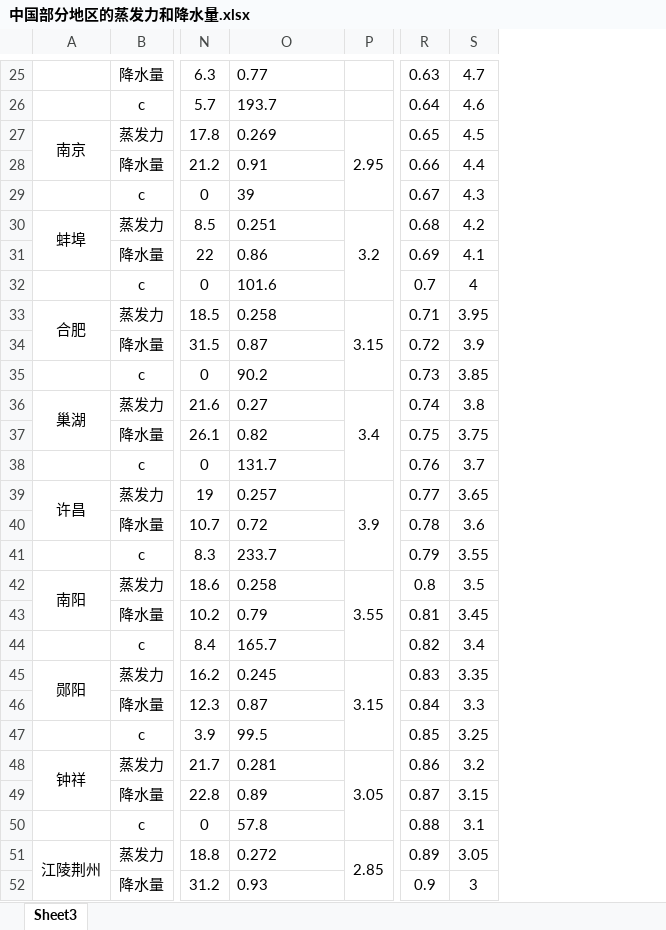
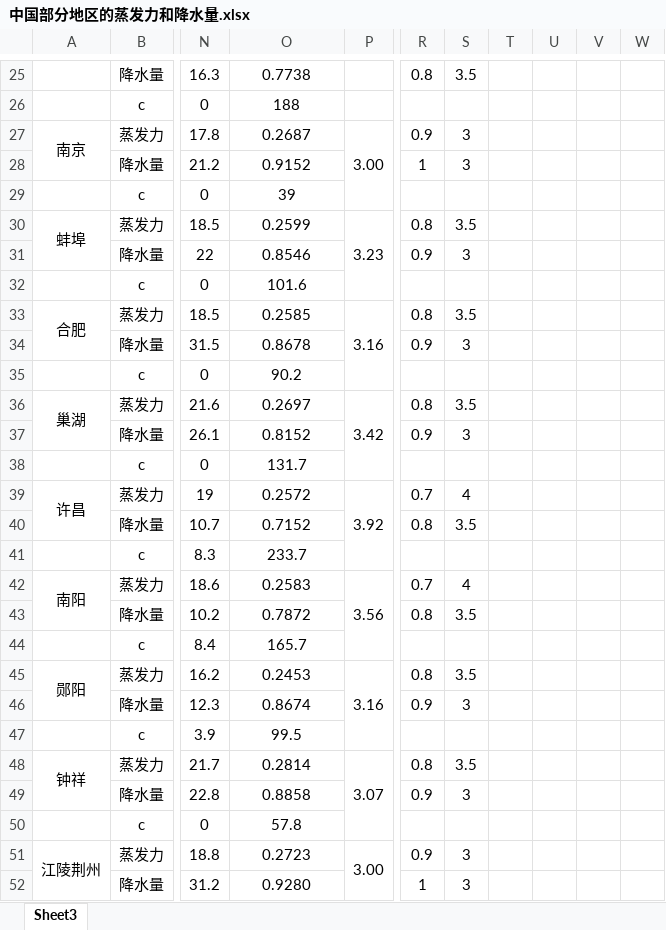
Before and after one commit to jiange1236/jiange1236.GitHub.io, an Excel workbook: notes/study/中国部分地区的蒸发力和降水量.xlsx, sheet Sheet3, drawn as a sheet; only a part is shown, gaps mark what is left out; values as stored, in another font and other column widths than the file's, no borders; removed rows and columns are numbered as before the commit, all else as after; the diff covers the shown part only; the diff names each change by its address in the sheet, - before the commit and + after, or states it on an @@ line.

```diff
--- a/notes/study/中国部分地区的蒸发力和降水量.xlsx (sheet Sheet3)
+++ b/notes/study/中国部分地区的蒸发力和降水量.xlsx (sheet Sheet3)
-column P, rows 27-51: 2.95 |  |  | 3.2 |  |  | 3.15 |  |  | 3.4 |  |  | 3.9 |  |  | 3.55 |  |  | 3.15 |  |  | 3.05 |  |  | 2.85
+column P, rows 27-51: 3.00 |  |  | 3.23 |  |  | 3.16 |  |  | 3.42 |  |  | 3.92 |  |  | 3.56 |  |  | 3.16 |  |  | 3.07 |  |  | 3.00
-column R, rows 25-52: 0.63 | 0.64 | 0.65 | 0.66 | 0.67 | 0.68 | 0.69 | 0.7 | 0.71 | 0.72 | 0.73 | 0.74 | 0.75 | 0.76 | 0.77 | 0.78 | 0.79 | 0.8 | 0.81 | 0.82 | 0.83 | 0.84 | 0.85 | 0.86 | 0.87 | 0.88 | 0.89 | 0.9
-column S, rows 25-52: 4.7 | 4.6 | 4.5 | 4.4 | 4.3 | 4.2 | 4.1 | 4 | 3.95 | 3.9 | 3.85 | 3.8 | 3.75 | 3.7 | 3.65 | 3.6 | 3.55 | 3.5 | 3.45 | 3.4 | 3.35 | 3.3 | 3.25 | 3.2 | 3.15 | 3.1 | 3.05 | 3
+column R, rows 25-52: 0.8 |  | 0.9 | 1 |  | 0.8 | 0.9 |  | 0.8 | 0.9 |  | 0.8 | 0.9 |  | 0.7 | 0.8 |  | 0.7 | 0.8 |  | 0.8 | 0.9 |  | 0.8 | 0.9 |  | 0.9 | 1
+column S, rows 25-52: 3.5 |  | 3 | 3 |  | 3.5 | 3 |  | 3.5 | 3 |  | 3.5 | 3 |  | 4 | 3.5 |  | 4 | 3.5 |  | 3.5 | 3 |  | 3.5 | 3 |  | 3 | 3
+column T, empty
+column U, empty
+column V, empty
+column W, empty
-N25: 6.3
+N25: 16.3
-O25:O52 alignment: left
+O25:O52 alignment: center
-O25: 0.77
+O25: 0.7738
-N26: 5.7
+N26: 0
-O26: 193.7
+O26: 188
-O27: 0.269
+O27: 0.2687
-O28: 0.91
+O28: 0.9152
-N30: 8.5
+N30: 18.5
-O30: 0.251
+O30: 0.2599
-O31: 0.86
+O31: 0.8546
-O33: 0.258
+O33: 0.2585
-O34: 0.87
+O34: 0.8678
-O36: 0.27
+O36: 0.2697
-O37: 0.82
+O37: 0.8152
-O39: 0.257
+O39: 0.2572
-O40: 0.72
+O40: 0.7152
-O42: 0.258
+O42: 0.2583
-O43: 0.79
+O43: 0.7872
-O45: 0.245
+O45: 0.2453
-O46: 0.87
+O46: 0.8674
-O48: 0.281
+O48: 0.2814
-O49: 0.89
+O49: 0.8858
-O51: 0.272
+O51: 0.2723
-O52: 0.93
+O52: 0.9280
```
Also changed, not shown: 76 edited cells and cell formats elsewhere in this sheet, 20 other files.
